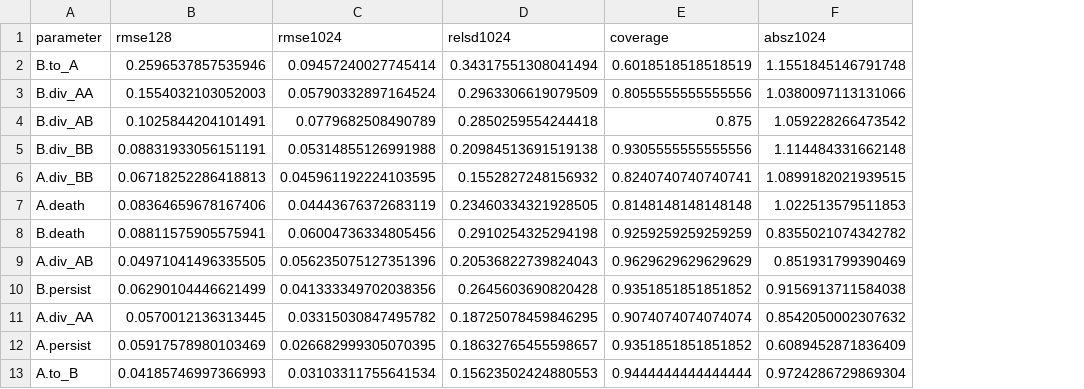
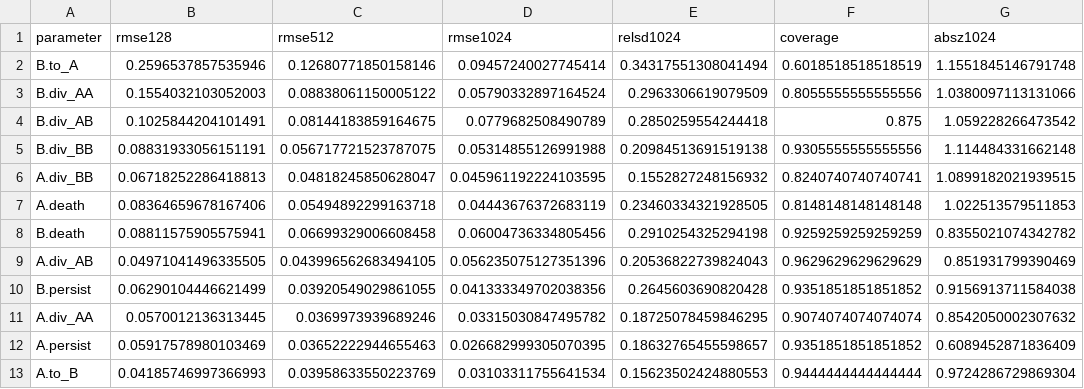
Before and after one commit to flaccagora/BIO-SBI, a CSV file: report_exact_gw/tables/param_rank.csv, drawn as a sheet; only a part is shown; the diff names each change by its address in the sheet, - before the commit and + after, or states it on an @@ line.

```diff
--- a/report_exact_gw/tables/param_rank.csv
+++ b/report_exact_gw/tables/param_rank.csv
+column C (rmse512), rows 2-13: 0.12680771850158146 | 0.08838061150005122 | 0.08144183859164675 | 0.056717721523787075 | 0.04818245850628047 | 0.05494892299163718 | 0.06699329006608458 | 0.043996562683494105 | 0.03920549029861055 | 0.0369973939689246 | 0.03652222944655463 | 0.03958633550223769
```
Also changed, not shown: 4 other files.
